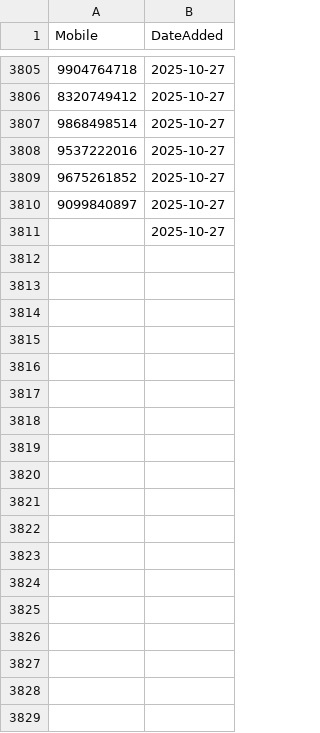
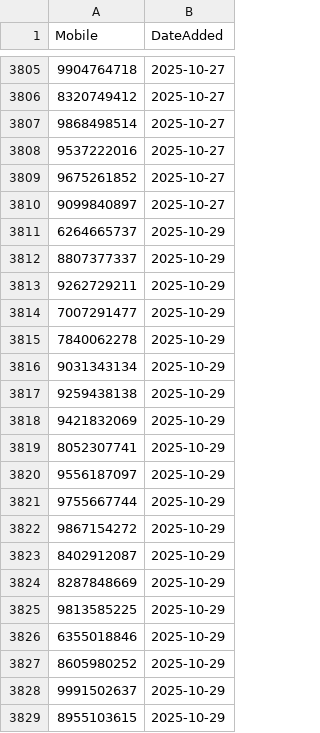
Before and after one commit to sricharithreddy/Revolt_Data_Cleaner, a CSV file: seen_feedback_mobiles.csv, drawn as a sheet; only a part is shown, gaps mark what is left out; removed rows and columns are numbered as before the commit, all else as after; the diff covers the shown part only; the diff names each change by its address in the sheet, - before the commit and + after, or states it on an @@ line.

Commit message:
Update blocklist [auto-commit]

```diff
--- a/seen_feedback_mobiles.csv
+++ b/seen_feedback_mobiles.csv
-row 3811:  | 2025-10-27
+row 3811: 6264665737 | 2025-10-29
+row 3812: 8807377337 | 2025-10-29
+row 3813: 9262729211 | 2025-10-29
+row 3814: 7007291477 | 2025-10-29
+row 3815: 7840062278 | 2025-10-29
+row 3816: 9031343134 | 2025-10-29
+row 3817: 9259438138 | 2025-10-29
+row 3818: 9421832069 | 2025-10-29
+row 3819: 8052307741 | 2025-10-29
+row 3820: 9556187097 | 2025-10-29
+row 3821: 9755667744 | 2025-10-29
+row 3822: 9867154272 | 2025-10-29
+row 3823: 8402912087 | 2025-10-29
+row 3824: 8287848669 | 2025-10-29
+row 3825: 9813585225 | 2025-10-29
+row 3826: 6355018846 | 2025-10-29
+row 3827: 8605980252 | 2025-10-29
+row 3828: 9991502637 | 2025-10-29
+row 3829: 8955103615 | 2025-10-29
```
Also changed, not shown: 35 added rows elsewhere in this file.
